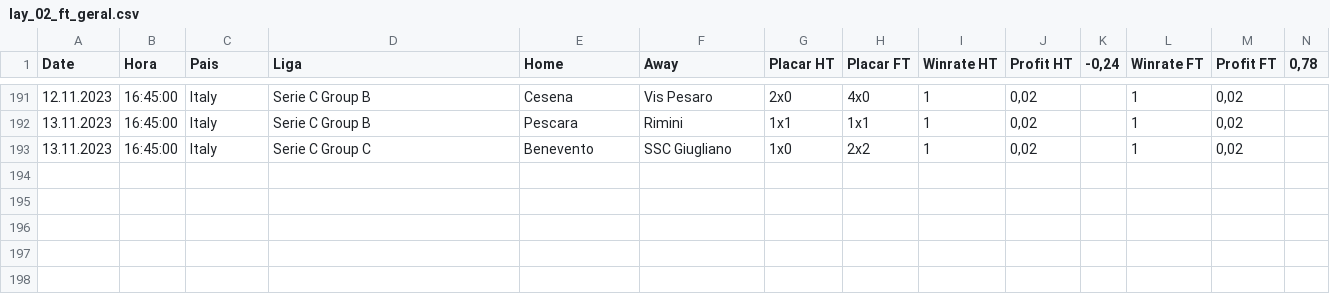
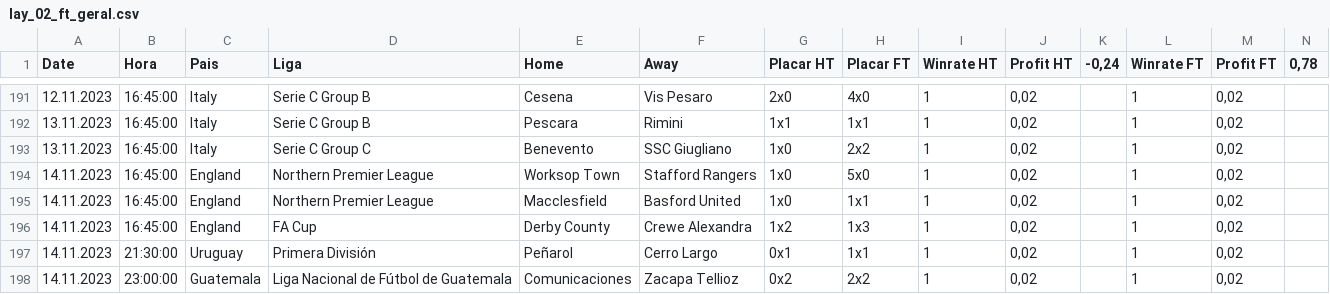
Before and after one commit to scooby75/bdfootball, a CSV file: lay_02_ft_geral.csv, drawn as a sheet; only a part is shown, gaps mark what is left out; the diff names each change by its address in the sheet, - before the commit and + after, or states it on an @@ line.

```diff
--- a/lay_02_ft_geral.csv
+++ b/lay_02_ft_geral.csv
+row 194: 14.11.2023 | 16:45:00 | England | Northern Premier League | Worksop Town | Stafford Rangers | 1x0 | 5x0 | 1 | 0,02 |  | 1 | 0,02
+row 195: 14.11.2023 | 16:45:00 | England | Northern Premier League | Macclesfield | Basford United | 1x0 | 1x1 | 1 | 0,02 |  | 1 | 0,02
+row 196: 14.11.2023 | 16:45:00 | England | FA Cup | Derby County | Crewe Alexandra | 1x2 | 1x3 | 1 | 0,02 |  | 1 | 0,02
+row 197: 14.11.2023 | 21:30:00 | Uruguay | Primera División | Peñarol | Cerro Largo | 0x1 | 1x1 | 1 | 0,02 |  | 1 | 0,02
+row 198: 14.11.2023 | 23:00:00 | Guatemala | Liga Nacional de Fútbol de Guatemala | Comunicaciones | Zacapa Tellioz | 0x2 | 2x2 | 1 | 0,02 |  | 1 | 0,02
```
Also changed, not shown: Apostas_HA.csv, Jogos_do_Dia_FS.csv, 4 other files.
